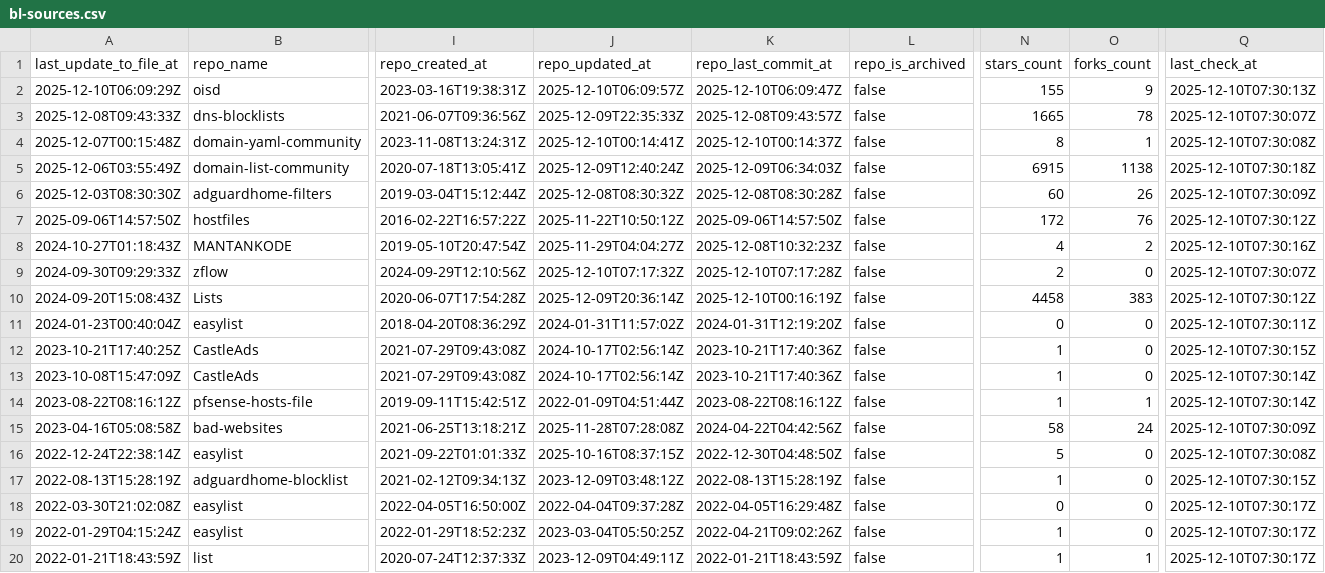
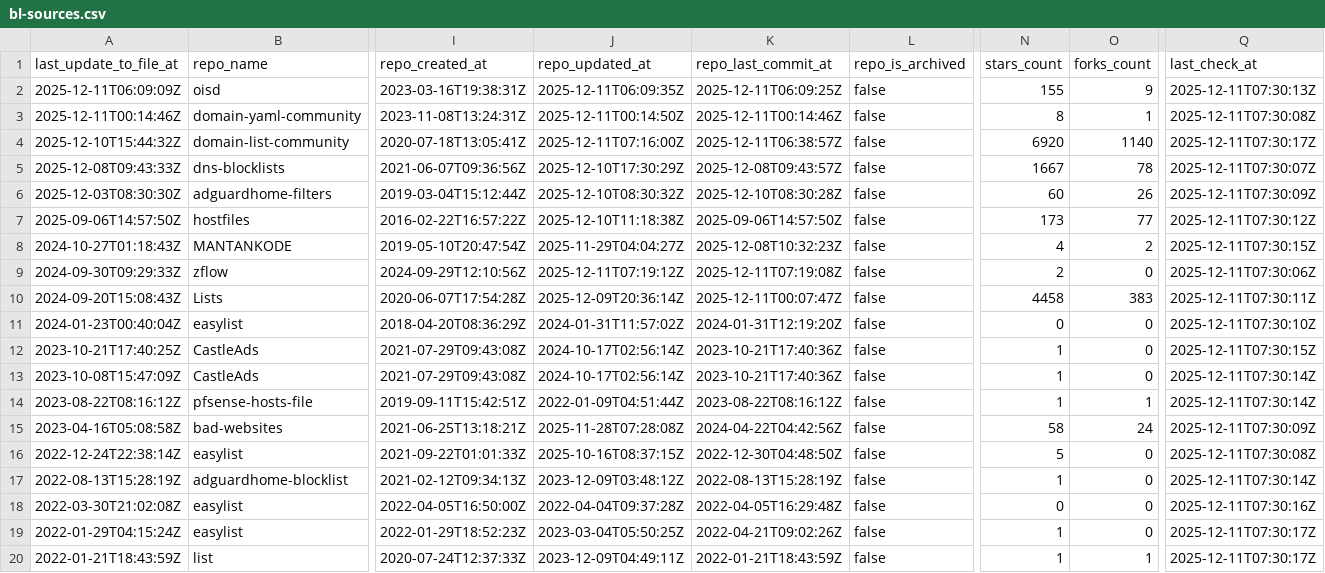
Before and after one commit to omkar861856/porn-domains, a CSV file: blacklist/bl-sources.csv, drawn as a sheet; only a part is shown, gaps mark what is left out; removed rows and columns are numbered as before the commit, all else as after; rows hold the shown columns only; the diff covers the shown part only; the diff names each change by its address in the sheet, - before the commit and + after, or states it on an @@ line.

Commit message:
[AUTO] Rebuild CSV files for sources
Runtime: 00h:00m:17s

```diff
--- a/blacklist/bl-sources.csv
+++ b/blacklist/bl-sources.csv
-A2 (last_update_to_file_at): 2025-12-10T06:09:29Z
+A2 (last_update_to_file_at): 2025-12-11T06:09:09Z
-J2 (repo_updated_at): 2025-12-10T06:09:57Z
+J2 (repo_updated_at): 2025-12-11T06:09:35Z
-K2 (repo_last_commit_at): 2025-12-10T06:09:47Z
+K2 (repo_last_commit_at): 2025-12-11T06:09:25Z
-Q2 (last_check_at): 2025-12-10T07:30:13Z
+Q2 (last_check_at): 2025-12-11T07:30:13Z
+row 3: 2025-12-11T00:14:46Z | domain-yaml-community | 2023-11-08T13:24:31Z | 2025-12-11T00:14:50Z | 2025-12-11T00:14:46Z | false | 8 | 1 | 2025-12-11T07:30:08Z
+row 4: 2025-12-10T15:44:32Z | domain-list-community | 2020-07-18T13:05:41Z | 2025-12-11T07:16:00Z | 2025-12-11T06:38:57Z | false | 6920 | 1140 | 2025-12-11T07:30:17Z
-J5 (repo_updated_at): 2025-12-09T22:35:33Z
+J5 (repo_updated_at): 2025-12-10T17:30:29Z
-N5 (stars_count): 1665
+N5 (stars_count): 1667
-Q5 (last_check_at): 2025-12-10T07:30:07Z
+Q5 (last_check_at): 2025-12-11T07:30:07Z
-row 4: 2025-12-07T00:15:48Z | domain-yaml-community | 2023-11-08T13:24:31Z | 2025-12-10T00:14:41Z | 2025-12-10T00:14:37Z | false | 8 | 1 | 2025-12-10T07:30:08Z
-row 5: 2025-12-06T03:55:49Z | domain-list-community | 2020-07-18T13:05:41Z | 2025-12-09T12:40:24Z | 2025-12-09T06:34:03Z | false | 6915 | 1138 | 2025-12-10T07:30:18Z
-J6 (repo_updated_at): 2025-12-08T08:30:32Z
+J6 (repo_updated_at): 2025-12-10T08:30:32Z
-K6 (repo_last_commit_at): 2025-12-08T08:30:28Z
+K6 (repo_last_commit_at): 2025-12-10T08:30:28Z
-Q6 (last_check_at): 2025-12-10T07:30:09Z
+Q6 (last_check_at): 2025-12-11T07:30:09Z
-J7 (repo_updated_at): 2025-11-22T10:50:12Z
+J7 (repo_updated_at): 2025-12-10T11:18:38Z
-N7 (stars_count): 172
+N7 (stars_count): 173
-O7 (forks_count): 76
+O7 (forks_count): 77
-Q7 (last_check_at): 2025-12-10T07:30:12Z
+Q7 (last_check_at): 2025-12-11T07:30:12Z
-Q8 (last_check_at): 2025-12-10T07:30:16Z
+Q8 (last_check_at): 2025-12-11T07:30:15Z
-J9 (repo_updated_at): 2025-12-10T07:17:32Z
+J9 (repo_updated_at): 2025-12-11T07:19:12Z
-K9 (repo_last_commit_at): 2025-12-10T07:17:28Z
+K9 (repo_last_commit_at): 2025-12-11T07:19:08Z
-Q9 (last_check_at): 2025-12-10T07:30:07Z
+Q9 (last_check_at): 2025-12-11T07:30:06Z
-K10 (repo_last_commit_at): 2025-12-10T00:16:19Z
+K10 (repo_last_commit_at): 2025-12-11T00:07:47Z
-Q10 (last_check_at): 2025-12-10T07:30:12Z
+Q10 (last_check_at): 2025-12-11T07:30:11Z
-Q11 (last_check_at): 2025-12-10T07:30:11Z
+Q11 (last_check_at): 2025-12-11T07:30:10Z
-Q12 (last_check_at): 2025-12-10T07:30:15Z
+Q12 (last_check_at): 2025-12-11T07:30:15Z
-Q13:Q14 (last_check_at): 2025-12-10T07:30:14Z
+Q13:Q14 (last_check_at): 2025-12-11T07:30:14Z
-Q15 (last_check_at): 2025-12-10T07:30:09Z
+Q15 (last_check_at): 2025-12-11T07:30:09Z
-Q16 (last_check_at): 2025-12-10T07:30:08Z
+Q16 (last_check_at): 2025-12-11T07:30:08Z
-Q17 (last_check_at): 2025-12-10T07:30:15Z
+Q17 (last_check_at): 2025-12-11T07:30:14Z
-Q18 (last_check_at): 2025-12-10T07:30:17Z
+Q18 (last_check_at): 2025-12-11T07:30:16Z
-Q19:Q20 (last_check_at): 2025-12-10T07:30:17Z
+Q19:Q20 (last_check_at): 2025-12-11T07:30:17Z
```
Also changed, not shown: 15 edited cells elsewhere in this file.
